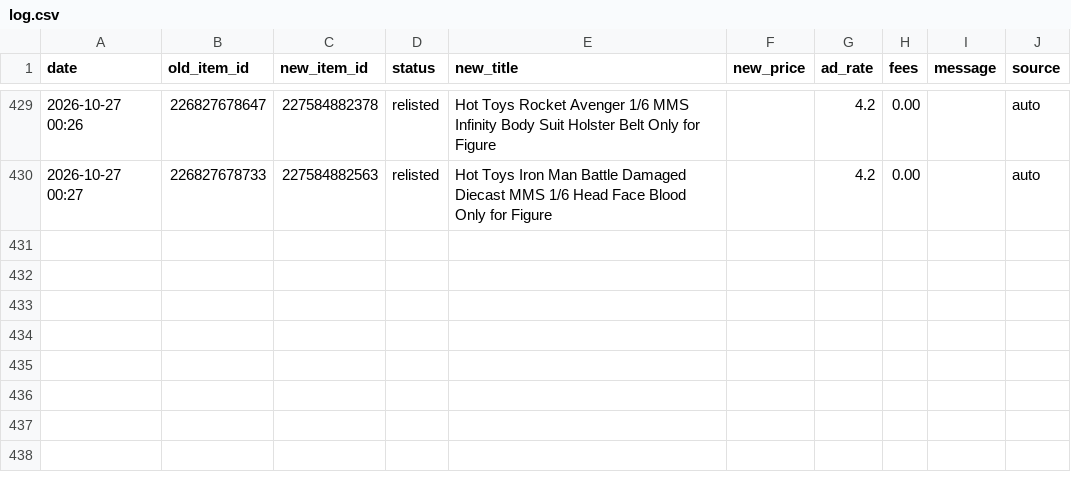
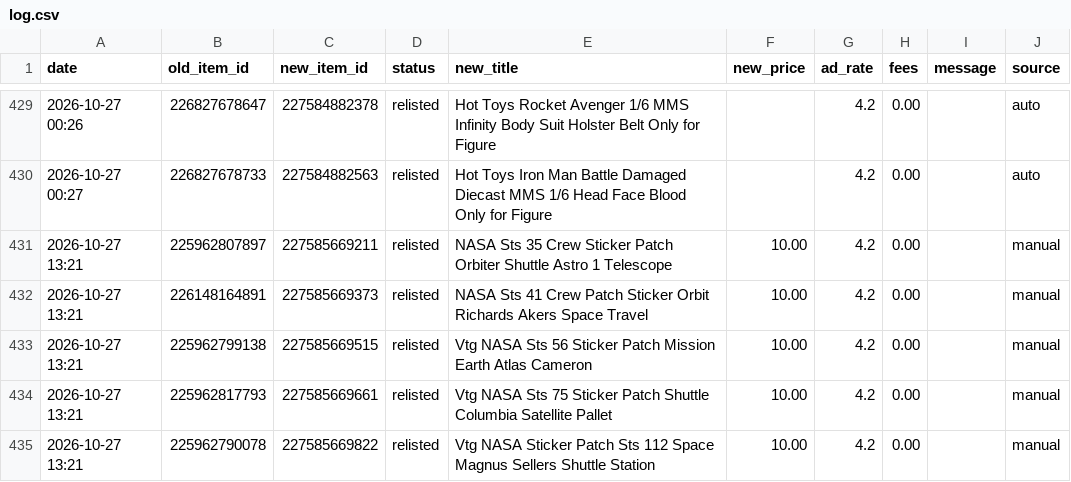
Before and after one commit to cromcomics1/ig-ebay-poster, a CSV file: log.csv, drawn as a sheet; only a part is shown, gaps mark what is left out; the diff names each change by its address in the sheet, - before the commit and + after, or states it on an @@ line.

Commit message:
Sell-similar log: 5 entries

```diff
--- a/log.csv
+++ b/log.csv
+row 431: 2026-10-27 13:21 | 225962807897 | 227585669211 | relisted | NASA Sts 35 Crew Sticker Patch Orbiter Shuttle Astro 1 Telescope | 10.00 | 4.2 | 0.00 |  | manual
+row 432: 2026-10-27 13:21 | 226148164891 | 227585669373 | relisted | NASA Sts 41 Crew Patch Sticker Orbit Richards Akers Space Travel | 10.00 | 4.2 | 0.00 |  | manual
+row 433: 2026-10-27 13:21 | 225962799138 | 227585669515 | relisted | Vtg NASA Sts 56 Sticker Patch Mission Earth Atlas Cameron | 10.00 | 4.2 | 0.00 |  | manual
+row 434: 2026-10-27 13:21 | 225962817793 | 227585669661 | relisted | Vtg NASA Sts 75 Sticker Patch Shuttle Columbia Satellite Pallet | 10.00 | 4.2 | 0.00 |  | manual
+row 435: 2026-10-27 13:21 | 225962790078 | 227585669822 | relisted | Vtg NASA Sticker Patch Sts 112 Space Magnus Sellers Shuttle Station | 10.00 | 4.2 | 0.00 |  | manual
```
